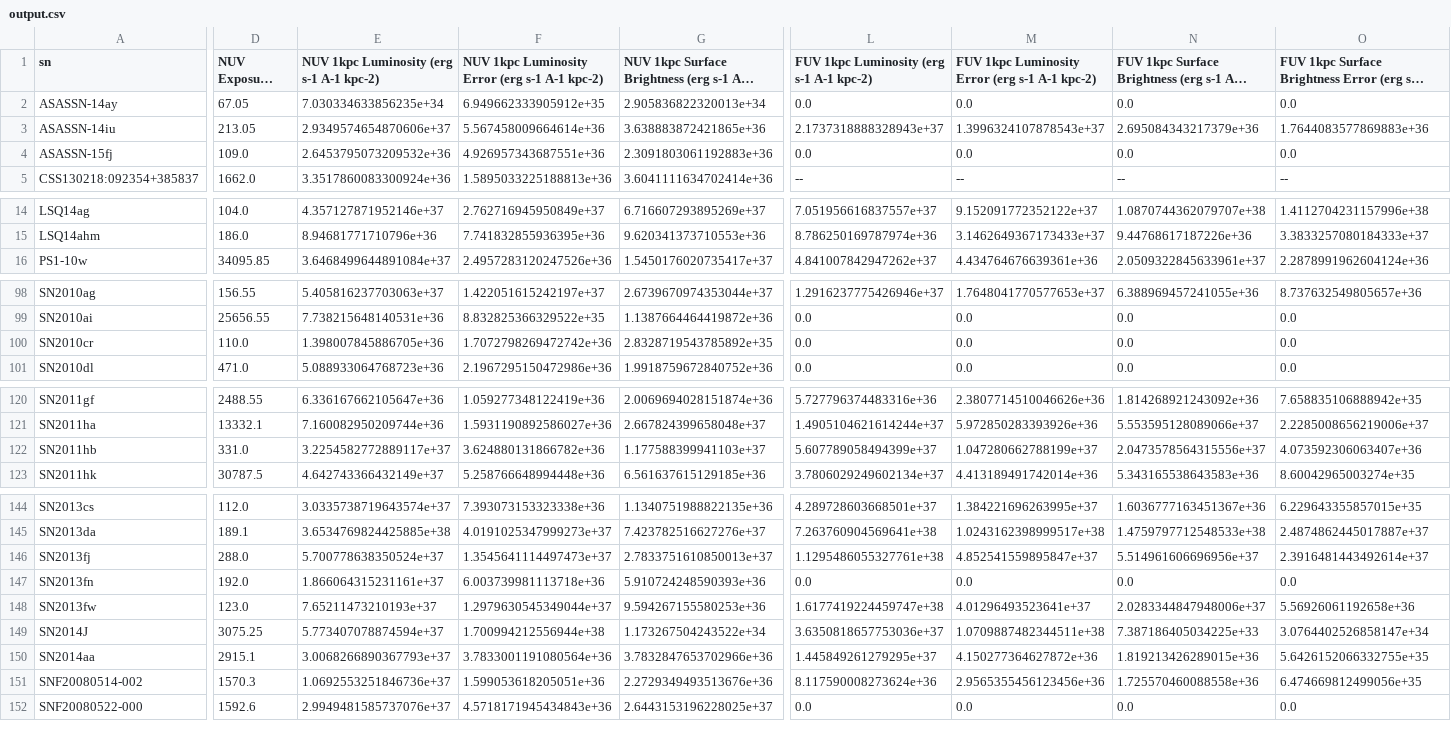
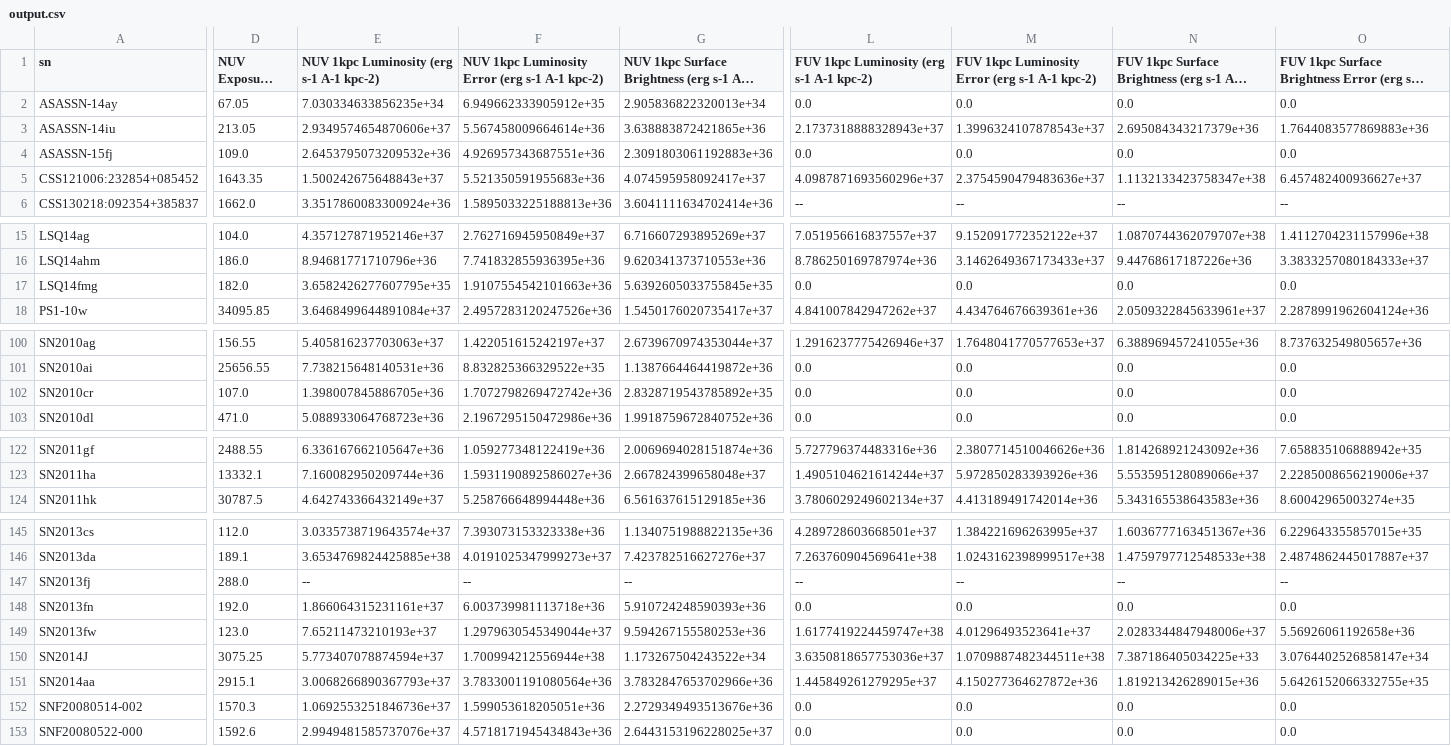
Before and after one commit to mwvgroup/Surface-Brightness, a CSV file: output.csv, drawn as a sheet; only a part is shown, gaps mark what is left out; long unchanged cells end in …; removed rows and columns are numbered as before the commit, all else as after; rows hold the shown columns only; the diff covers the shown part only; the diff names each change by its address in the sheet, - before the commit and + after, or states it on an @@ line.

```diff
--- a/output.csv
+++ b/output.csv
+row 5: CSS121006:232854+085452 | 1643.35 | 1.500242675648843e+37 | 5.521350591955683e+36 | 4.074595958092417e+37 | 4.0987871693560296e+37 | 2.3754590479483636e+37 | 1.1132133423758347e+38 | 6.457482400936627e+37
+row 17: LSQ14fmg | 182.0 | 3.6582426277607795e+35 | 1.9107554542101663e+36 | 5.6392605033755845e+35 | 0.0 | 0.0 | 0.0 | 0.0
-D102 (NUV Exposure Time (s)): 110.0
+D102 (NUV Exposure Time (s)): 107.0
-row 122: SN2011hb | 331.0 | 3.2254582772889117e+37 | 3.624880131866782e+36 | 1.177588399941103e+37 | 5.607789058494399e+37 | 1.047280662788199e+37 | 2.0473578564315556e+37 | 4.073592306063407e+36
-E147: 5.700778638350524e+37
+E147: --
-F147: 1.3545641114497473e+37
+F147: --
-G147: 2.7833751610850013e+37
+G147: --
-L147: 1.1295486055327761e+38
+L147: --
-M147: 4.852541559895847e+37
+M147: --
-N147: 5.514961606696956e+37
+N147: --
-O147: 2.3916481443492614e+37
+O147: --
-L152: 8.117590008273624e+36
+L152: 0.0
-M152: 2.9565355456123456e+36
+M152: 0.0
-N152: 1.725570460088558e+36
+N152: 0.0
-O152: 6.474669812499056e+35
+O152: 0.0
```
Also changed, not shown: 6 edited cells elsewhere in this file, 8 other files.
